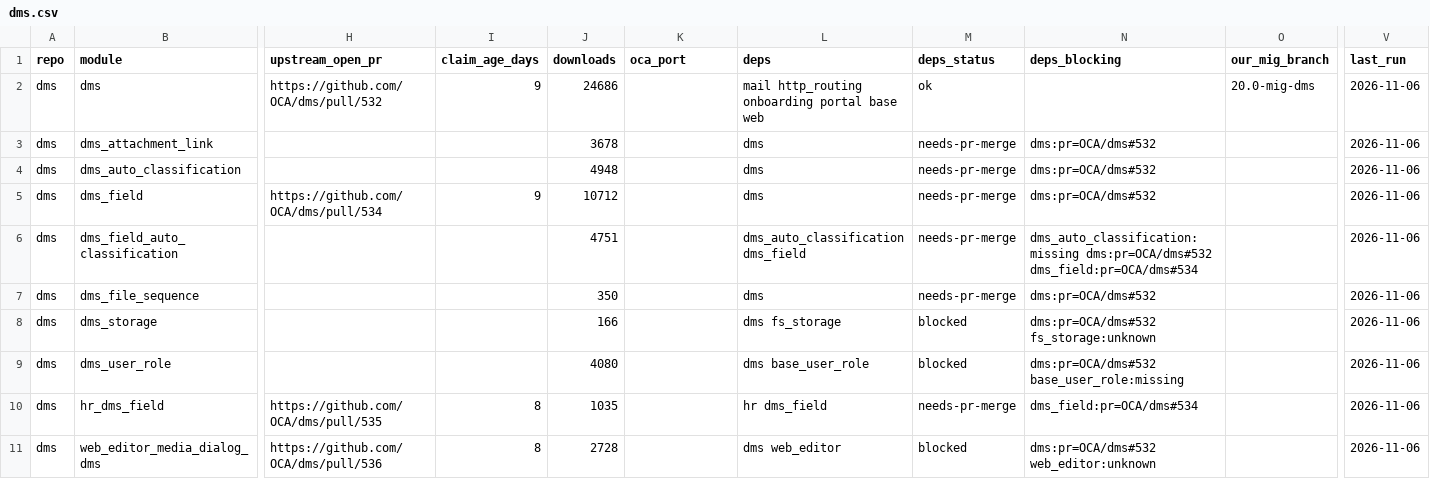
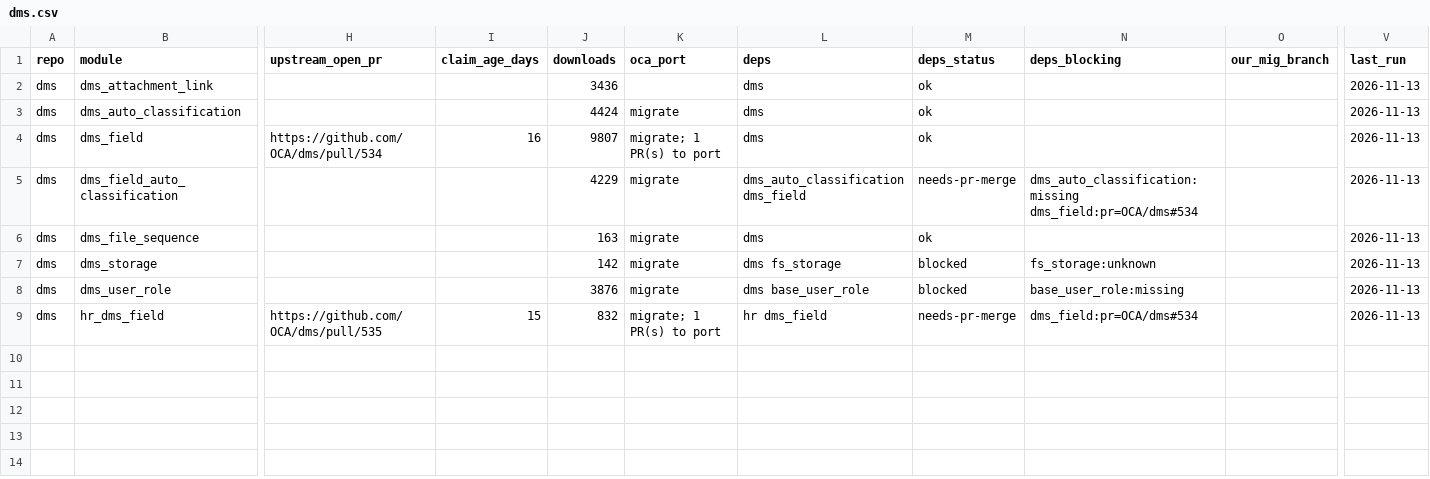
Before and after one commit to BADEP/oca-migration-tools, a CSV file: reports/20.0/dms.csv, drawn as a sheet; only a part is shown, gaps mark what is left out; removed rows and columns are numbered as before the commit, all else as after; rows hold the shown columns only; the diff names each change by its address in the sheet, - before the commit and + after, or states it on an @@ line.

```diff
--- a/reports/20.0/dms.csv
+++ b/reports/20.0/dms.csv
-row 2: dms | dms | https://github.com/OCA/dms/pull/532 | 9 | 24686 |  | mail http_routing onboarding portal base web | ok |  | 20.0-mig-dms | 2026-11-06
-J2 (downloads): 3678
+J2 (downloads): 3436
-M2:M4 (deps_status): needs-pr-merge
+M2:M4 (deps_status): ok
-N2:N4 (deps_blocking): dms:pr=OCA/dms#532
+N2:N4 (deps_blocking): (empty)
-V2:V9 (last_run): 2026-11-06
+V2:V9 (last_run): 2026-11-13
-J3 (downloads): 4948
+J3 (downloads): 4424
-K3 (oca_port): (empty)
+K3 (oca_port): migrate
-I4 (claim_age_days): 9
+I4 (claim_age_days): 16
-J4 (downloads): 10712
+J4 (downloads): 9807
-K4 (oca_port): (empty)
+K4 (oca_port): migrate; 1 PR(s) to port
-J5 (downloads): 4751
+J5 (downloads): 4229
-K5:K8 (oca_port): (empty)
+K5:K8 (oca_port): migrate
-N5 (deps_blocking): dms_auto_classification:missing dms:pr=OCA/dms#532 dms_field:pr=OCA/dms#534
+N5 (deps_blocking): dms_auto_classification:missing dms_field:pr=OCA/dms#534
-J6 (downloads): 350
+J6 (downloads): 163
-M6 (deps_status): needs-pr-merge
+M6 (deps_status): ok
-N6 (deps_blocking): dms:pr=OCA/dms#532
+N6 (deps_blocking): (empty)
-J7 (downloads): 166
+J7 (downloads): 142
-N7 (deps_blocking): dms:pr=OCA/dms#532 fs_storage:unknown
+N7 (deps_blocking): fs_storage:unknown
-J8 (downloads): 4080
+J8 (downloads): 3876
-N8 (deps_blocking): dms:pr=OCA/dms#532 base_user_role:missing
+N8 (deps_blocking): base_user_role:missing
-I9 (claim_age_days): 8
+I9 (claim_age_days): 15
-J9 (downloads): 1035
+J9 (downloads): 832
-K9 (oca_port): (empty)
+K9 (oca_port): migrate; 1 PR(s) to port
-row 11: dms | web_editor_media_dialog_dms | https://github.com/OCA/dms/pull/536 | 8 | 2728 |  | dms web_editor | blocked | dms:pr=OCA/dms#532 web_editor:unknown |  | 2026-11-06
```
Also changed, not shown: reports/20.0/diff_report.csv, reports/20.0/knowledge.csv, 47 other files.
